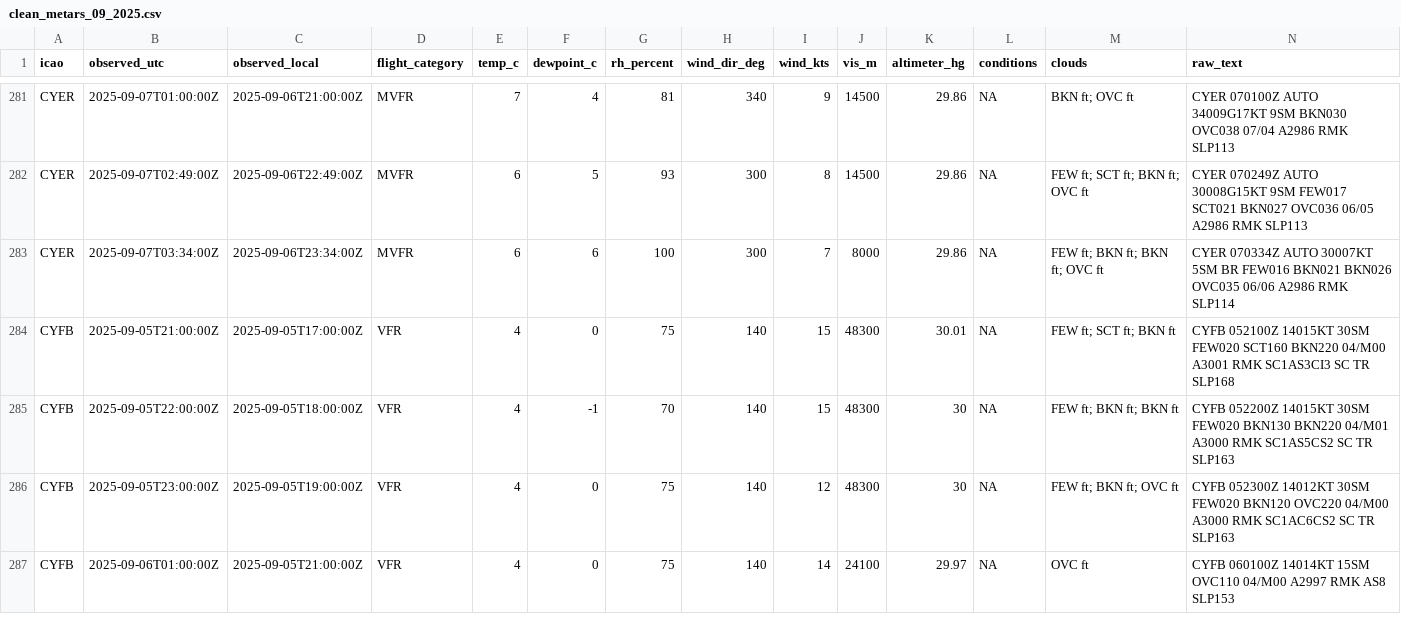
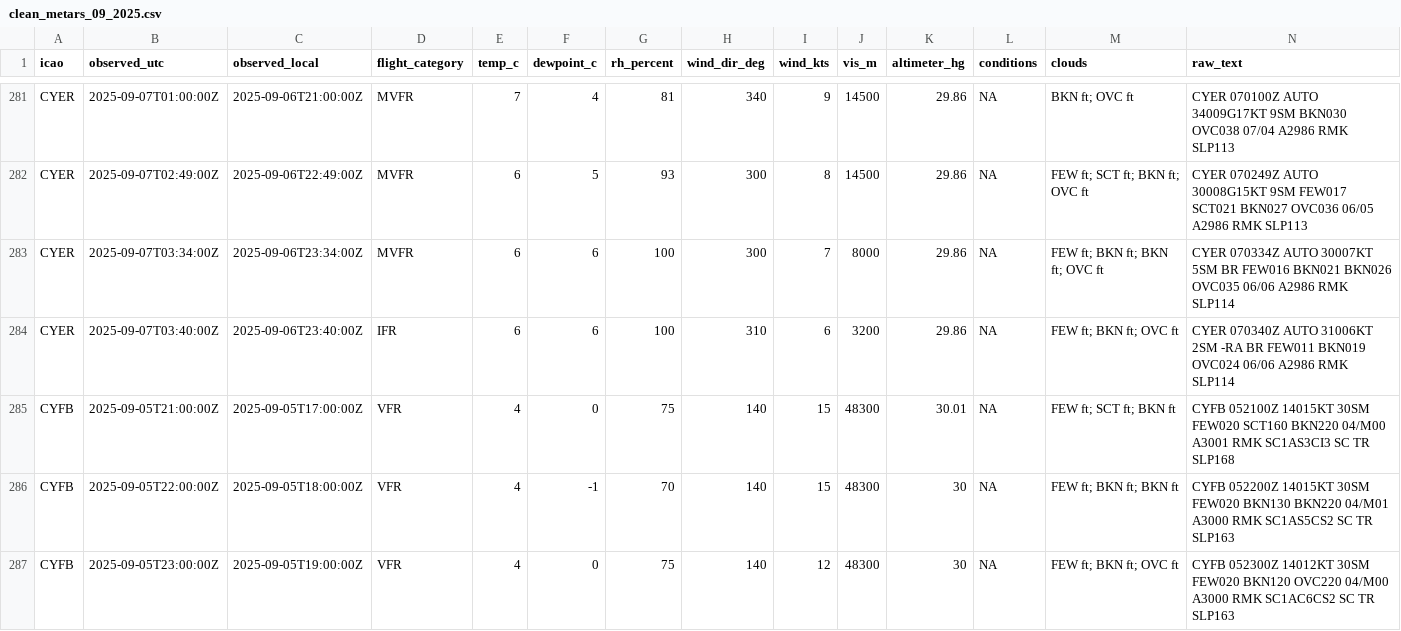
Before and after one commit to NoahCornish/Canada-Flight-Conditions-Research-Project, a CSV file: clean_metars_09_2025.csv, drawn as a sheet; only a part is shown, gaps mark what is left out; the shorter side is filled out with more unchanged rows; rows hold the shown columns only; the diff covers the shown part only; the diff names each change by its address in the sheet, - before the commit and + after, or states it on an @@ line.

```diff
--- a/clean_metars_09_2025.csv
+++ b/clean_metars_09_2025.csv
+row 284: CYER | 2025-09-07T03:40:00Z | 2025-09-06T23:40:00Z | IFR | 6 | 6 | 100 | 310 | 6 | 3200 | 29.86 | NA | FEW ft; BKN ft; OVC ft | CYER 070340Z AUTO 31006KT 2SM -RA BR FEW011 BKN019 OVC024 06/06 A2986 RMK SLP114
```
Also changed, not shown: 5 added rows elsewhere in this file, clean_metars.csv, 4 other files.
